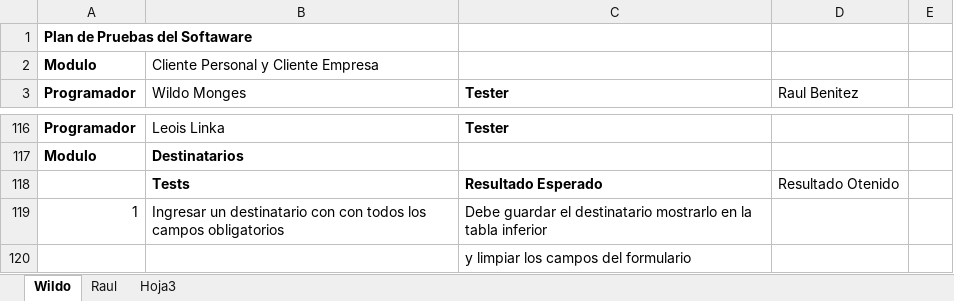
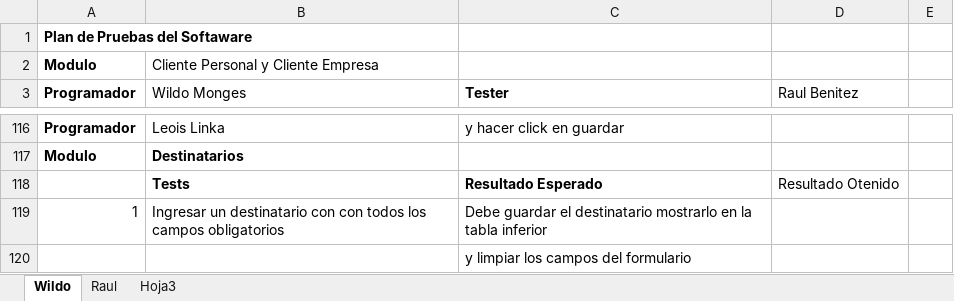
Before and after one commit to tripode/courrier, an Excel workbook: Testeo/Plan de Testo.xlsx, sheet Wildo, drawn as a sheet; only a part is shown, gaps mark what is left out; values as stored, in another font and other column widths than the file's, no borders; the diff covers the shown part only; the diff names each change by its address in the sheet, - before the commit and + after, or states it on an @@ line.

```diff
--- a/Testeo/Plan de Testo.xlsx (sheet Wildo)
+++ b/Testeo/Plan de Testo.xlsx (sheet Wildo)
-C116 (Tester): Tester
+C116 (Tester): y hacer click en guardar
-C116 bold: on
+C116 bold: off
```
Also changed, not shown: 1 added row, 1 removed row and 26 edited cells elsewhere in this sheet.
